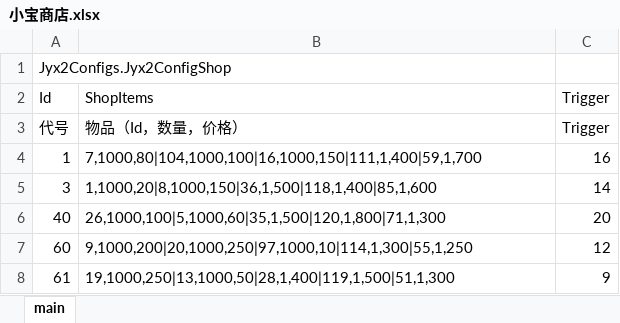
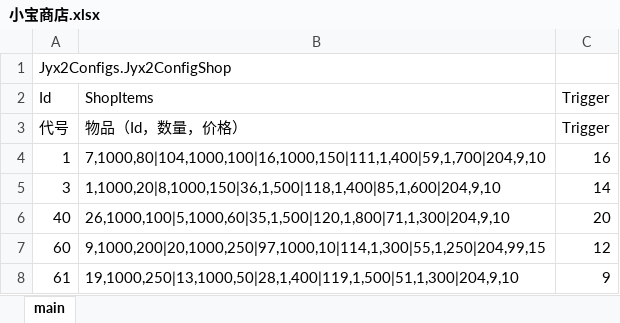
Before and after one commit to citydream163/jynew, an Excel workbook: jyx2/Assets/Mods/PLUS/Configs/小宝商店.xlsx, sheet main, drawn as a sheet; values as stored, in another font and other column widths than the file's, no borders; the diff names each change by its address in the sheet, - before the commit and + after, or states it on an @@ line.

```diff
--- a/jyx2/Assets/Mods/PLUS/Configs/小宝商店.xlsx (sheet main)
+++ b/jyx2/Assets/Mods/PLUS/Configs/小宝商店.xlsx (sheet main)
-B4 (ShopItems): 7,1000,80|104,1000,100|16,1000,150|111,1,400|59,1,700
+B4 (ShopItems): 7,1000,80|104,1000,100|16,1000,150|111,1,400|59,1,700|204,9,10
-B5 (ShopItems): 1,1000,20|8,1000,150|36,1,500|118,1,400|85,1,600
+B5 (ShopItems): 1,1000,20|8,1000,150|36,1,500|118,1,400|85,1,600|204,9,10
-B6 (ShopItems): 26,1000,100|5,1000,60|35,1,500|120,1,800|71,1,300
+B6 (ShopItems): 26,1000,100|5,1000,60|35,1,500|120,1,800|71,1,300|204,9,10
-B7 (ShopItems): 9,1000,200|20,1000,250|97,1000,10|114,1,300|55,1,250
+B7 (ShopItems): 9,1000,200|20,1000,250|97,1000,10|114,1,300|55,1,250|204,99,15
-B8 (ShopItems): 19,1000,250|13,1000,50|28,1,400|119,1,500|51,1,300
+B8 (ShopItems): 19,1000,250|13,1000,50|28,1,400|119,1,500|51,1,300|204,9,10
```
Also changed, not shown: 2 other files.
